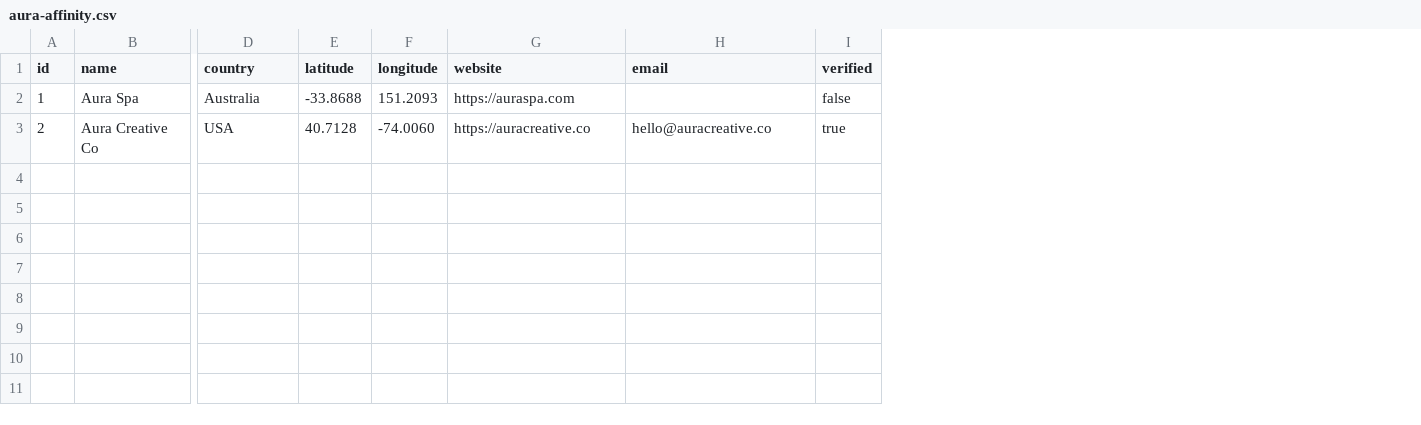
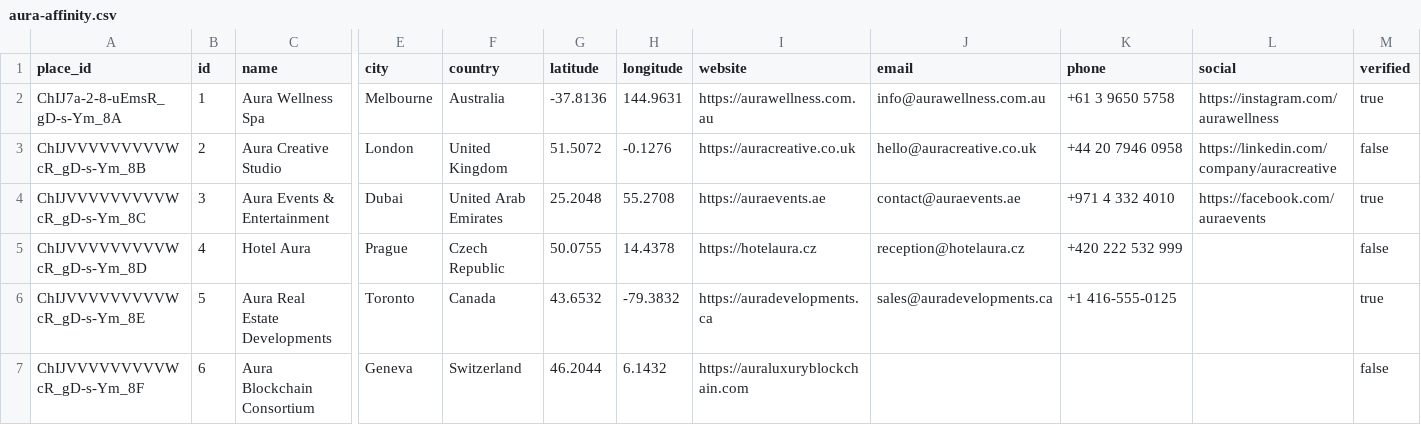
Before and after one commit to auraofintelligence/aura-affinity, a CSV file: aura-affinity.csv, drawn as a sheet; only a part is shown, gaps mark what is left out; addresses are those after the commit; rows hold the shown columns only; the diff names each change by its address in the sheet, - before the commit and + after, or states it on an @@ line.

Commit message:
Update aura-affinity.csv

```diff
--- a/aura-affinity.csv
+++ b/aura-affinity.csv
+column A (place_id), rows 2-3: ChIJ7a-2-8-uEmsR_gD-s-Ym_8A | ChIJVVVVVVVVVWcR_gD-s-Ym_8B
+column E (city), rows 2-3: Melbourne | London
+column K (phone), rows 2-3: +61 3 9650 5758 | +44 20 7946 0958
+column L (social), rows 2-3: https://instagram.com/aurawellness | https://linkedin.com/company/auracreative
-C2 (name): Aura Spa
+C2 (name): Aura Wellness Spa
-G2 (latitude): -33.8688
+G2 (latitude): -37.8136
-H2 (longitude): 151.2093
+H2 (longitude): 144.9631
-I2 (website): https://auraspa.com
+I2 (website): https://aurawellness.com.au
-J2 (email): (empty)
+J2 (email): info@aurawellness.com.au
-M2 (verified): false
+M2 (verified): true
-C3 (name): Aura Creative Co
+C3 (name): Aura Creative Studio
-F3 (country): USA
+F3 (country): United Kingdom
-G3 (latitude): 40.7128
+G3 (latitude): 51.5072
-H3 (longitude): -74.0060
+H3 (longitude): -0.1276
-I3 (website): https://auracreative.co
+I3 (website): https://auracreative.co.uk
-J3 (email): hello@auracreative.co
+J3 (email): hello@auracreative.co.uk
-M3 (verified): true
+M3 (verified): false
+row 4: ChIJVVVVVVVVVWcR_gD-s-Ym_8C | 3 | Aura Events & Entertainment | Dubai | United Arab Emirates | 25.2048 | 55.2708 | https://auraevents.ae | contact@auraevents.ae | +971 4 332 4010 | https://facebook.com/auraevents | true
+row 5: ChIJVVVVVVVVVWcR_gD-s-Ym_8D | 4 | Hotel Aura | Prague | Czech Republic | 50.0755 | 14.4378 | https://hotelaura.cz | reception@hotelaura.cz | +420 222 532 999 |  | false
+row 6: ChIJVVVVVVVVVWcR_gD-s-Ym_8E | 5 | Aura Real Estate Developments | Toronto | Canada | 43.6532 | -79.3832 | https://auradevelopments.ca | sales@auradevelopments.ca | +1 416-555-0125 |  | true
+row 7: ChIJVVVVVVVVVWcR_gD-s-Ym_8F | 6 | Aura Blockchain Consortium | Geneva | Switzerland | 46.2044 | 6.1432 | https://auraluxuryblockchain.com |  |  |  | false
```
